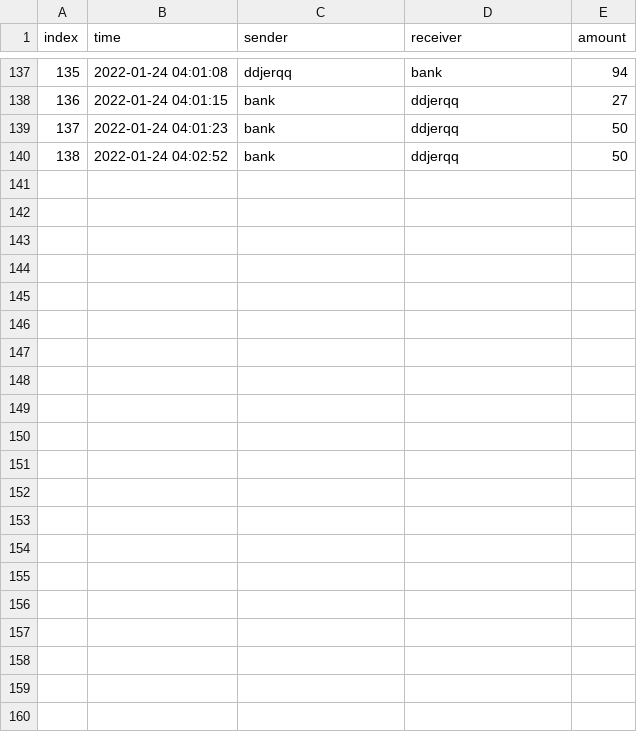
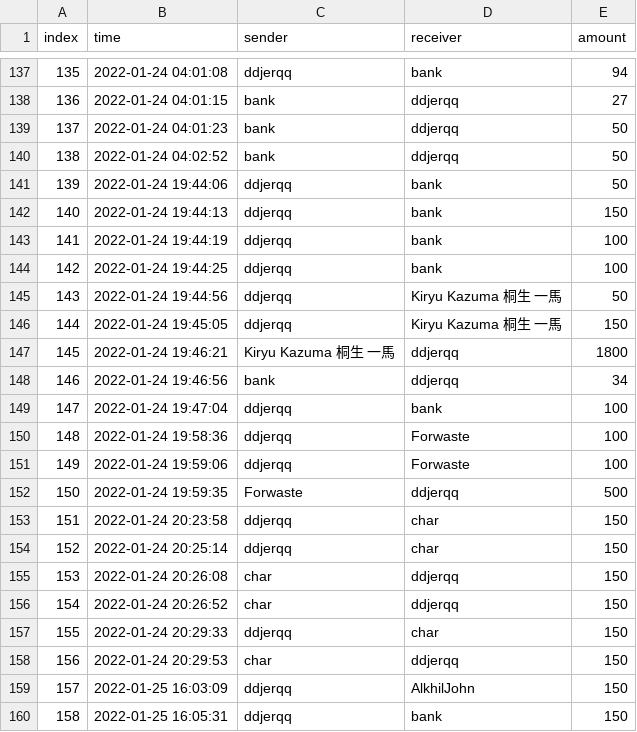
Before and after one commit to ddjerqq/Anarchist, a CSV file: data/blockchain.csv, drawn as a sheet; only a part is shown, gaps mark what is left out.

```diff
--- a/data/blockchain.csv
+++ b/data/blockchain.csv
@@ -140 +140,21 @@ index,time,sender,receiver,amount
 138,2022-01-24 04:02:52,bank,ddjerqq,50
+139,2022-01-24 19:44:06,ddjerqq,bank,50
+140,2022-01-24 19:44:13,ddjerqq,bank,150
+141,2022-01-24 19:44:19,ddjerqq,bank,100
+142,2022-01-24 19:44:25,ddjerqq,bank,100
+143,2022-01-24 19:44:56,ddjerqq,Kiryu Kazuma 桐生 一馬,50
+144,2022-01-24 19:45:05,ddjerqq,Kiryu Kazuma 桐生 一馬,150
+145,2022-01-24 19:46:21,Kiryu Kazuma 桐生 一馬,ddjerqq,1800
+146,2022-01-24 19:46:56,bank,ddjerqq,34
+147,2022-01-24 19:47:04,ddjerqq,bank,100
+148,2022-01-24 19:58:36,ddjerqq,Forwaste,100
+149,2022-01-24 19:59:06,ddjerqq,Forwaste,100
+150,2022-01-24 19:59:35,Forwaste,ddjerqq,500
+151,2022-01-24 20:23:58,ddjerqq,char,150
+152,2022-01-24 20:25:14,ddjerqq,char,150
+153,2022-01-24 20:26:08,char,ddjerqq,150
+154,2022-01-24 20:26:52,char,ddjerqq,150
+155,2022-01-24 20:29:33,ddjerqq,char,150
+156,2022-01-24 20:29:53,char,ddjerqq,150
+157,2022-01-25 16:03:09,ddjerqq,AlkhilJohn,150
+158,2022-01-25 16:05:31,ddjerqq,bank,150
```
Also changed, not shown: 10 other files.
